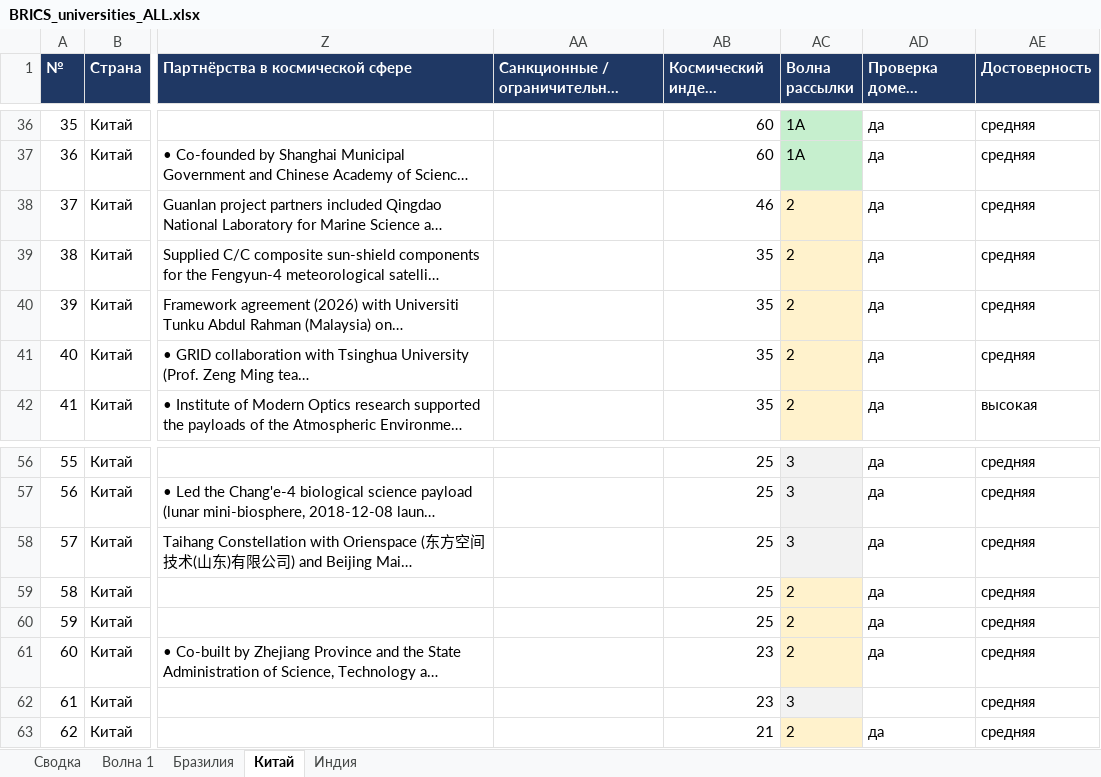
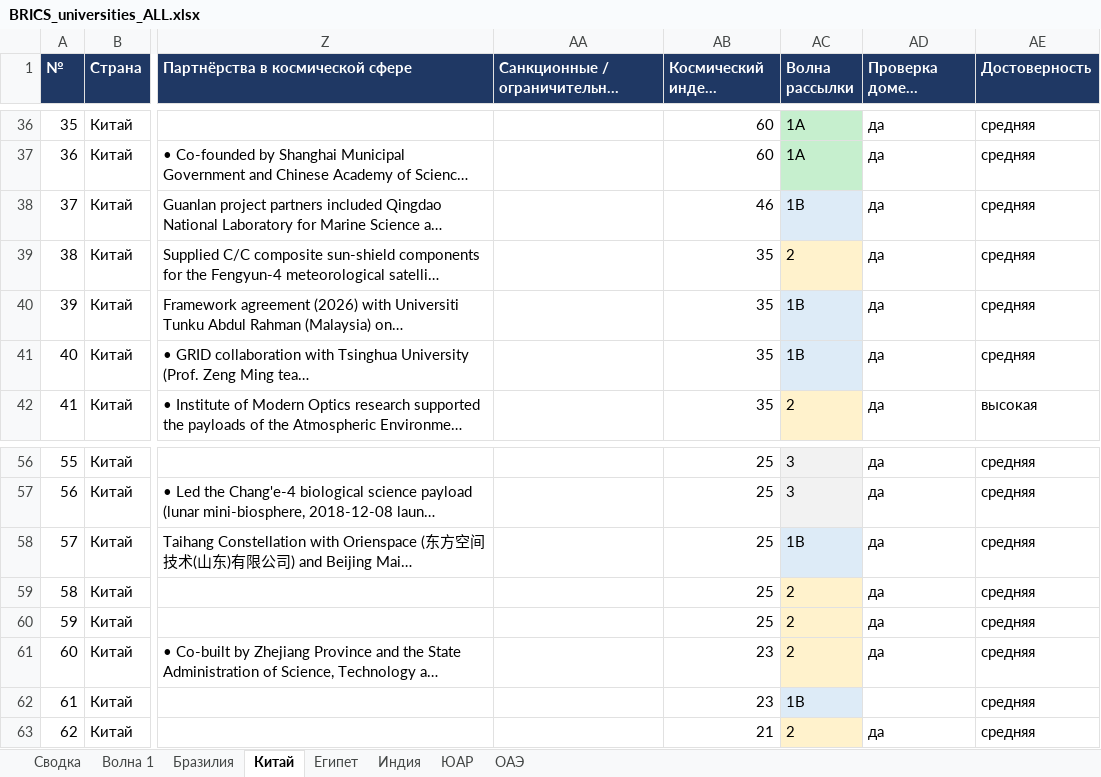
Before and after one commit to mariiaivanovacs/ADK_agents, an Excel workbook: research/brics_universities/output/BRICS_universities_ALL.xlsx, sheet Китай, drawn as a sheet; only a part is shown, gaps mark what is left out; long unchanged cells end in …; values as stored, in another font and other column widths than the file's, no borders; the diff names each change by its address in the sheet, - before the commit and + after, or states it on an @@ line.

```diff
--- a/research/brics_universities/output/BRICS_universities_ALL.xlsx (sheet Китай)
+++ b/research/brics_universities/output/BRICS_universities_ALL.xlsx (sheet Китай)
+sheet tab: Египет
+sheet tab: ЮАР
+sheet tab: ОАЭ
-AC38 (Волна рассылки): 2
+AC38 (Волна рассылки): 1B
-AC38 fill: #FFF2CC
+AC38 fill: #DDEBF7
-AC40:AC41 (Волна рассылки): 2
+AC40:AC41 (Волна рассылки): 1B
-AC40:AC41 fill: #FFF2CC
+AC40:AC41 fill: #DDEBF7
-AC58 (Волна рассылки): 3
+AC58 (Волна рассылки): 1B
-AC62 (Волна рассылки): 3
+AC62 (Волна рассылки): 1B
```
Also changed, not shown: sheet Волна 1, sheet Сводка, sheet Индия, sheet Бразилия, 13 other files.
